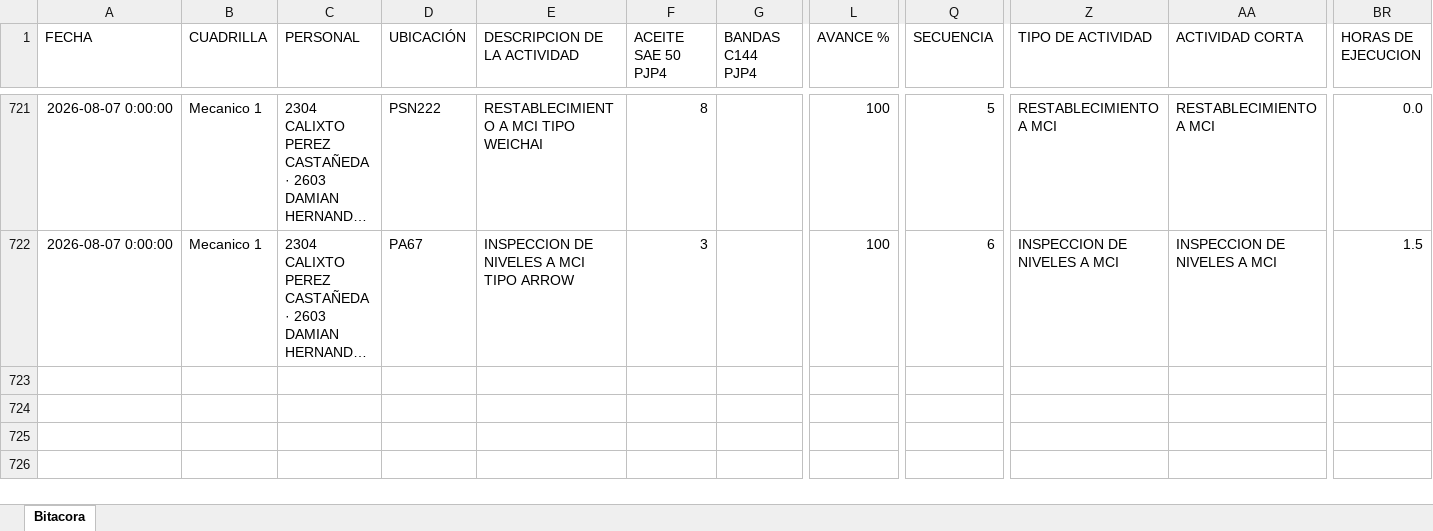
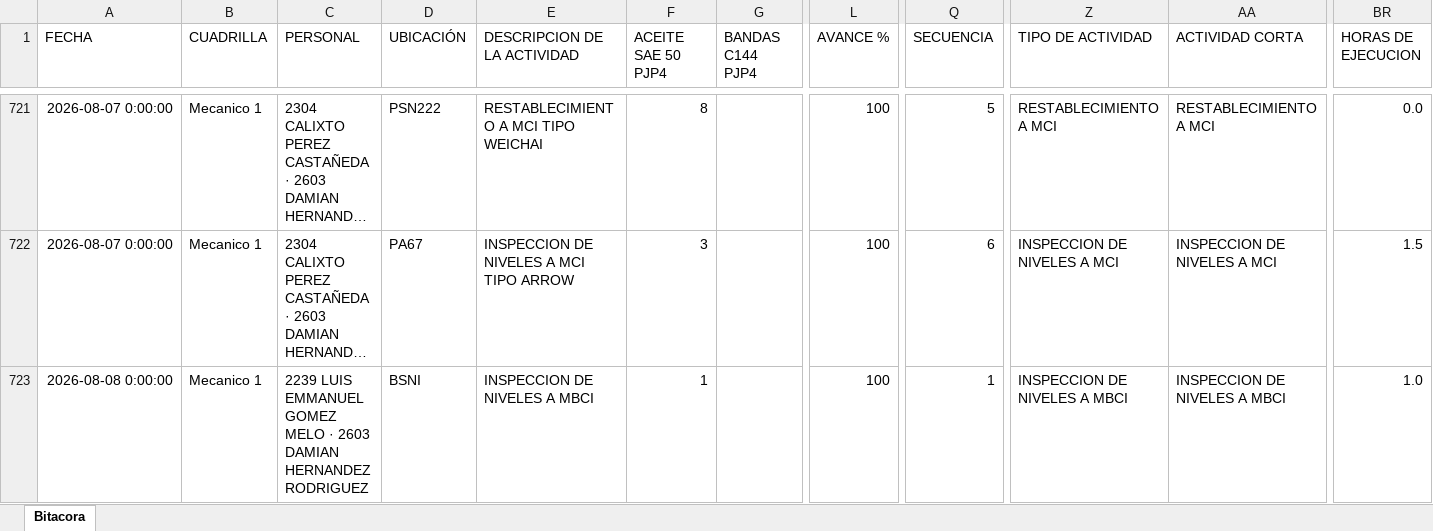
Before and after one commit to Hectorisaac-cloud/soledad-app, an Excel workbook: database/bitacora_operativa_soledad.xlsx, sheet Bitacora, drawn as a sheet; only a part is shown, gaps mark what is left out; long unchanged cells end in …; values as stored, in another font and other column widths than the file's, no borders; rows hold the shown columns only; the diff names each change by its address in the sheet, - before the commit and + after, or states it on an @@ line.

Commit message:
Respaldo operativo Soledad
Registro de actividad en bitácora. Registros: 722.

```diff
--- a/database/bitacora_operativa_soledad.xlsx (sheet Bitacora)
+++ b/database/bitacora_operativa_soledad.xlsx (sheet Bitacora)
+row 723: 2026-08-08 0:00:00 | Mecanico 1 | 2239 LUIS EMMANUEL GOMEZ MELO · 2603 DAMIAN HERNANDEZ RODRIGUEZ | BSNI | INSPECCION DE NIVELES A MBCI | 1 |  | 100 | 1 | INSPECCION DE NIVELES A MBCI | INSPECCION DE NIVELES A MBCI | 1.0
```
Also changed, not shown: 1 other file.
